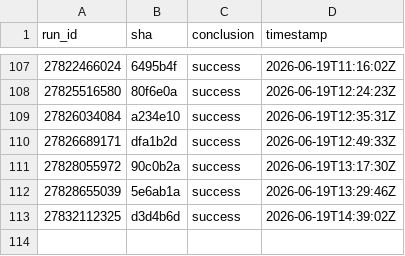
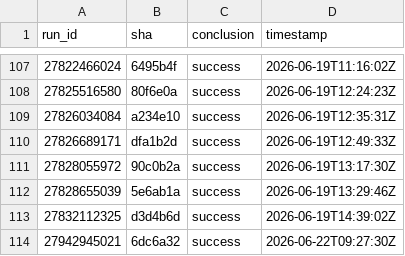
Before and after one commit to pickeringtech/go-collections, a CSV file: docs/ci-health/history.csv, drawn as a sheet; only a part is shown, gaps mark what is left out.

```diff
--- a/docs/ci-health/history.csv
+++ b/docs/ci-health/history.csv
@@ -113 +113,2 @@ run_id,sha,conclusion,timestamp
 27832112325,d3d4b6d,success,2026-06-19T14:39:02Z
+27942945021,6dc6a32,success,2026-06-22T09:27:30Z
```
Also changed, not shown: 3 other files.
